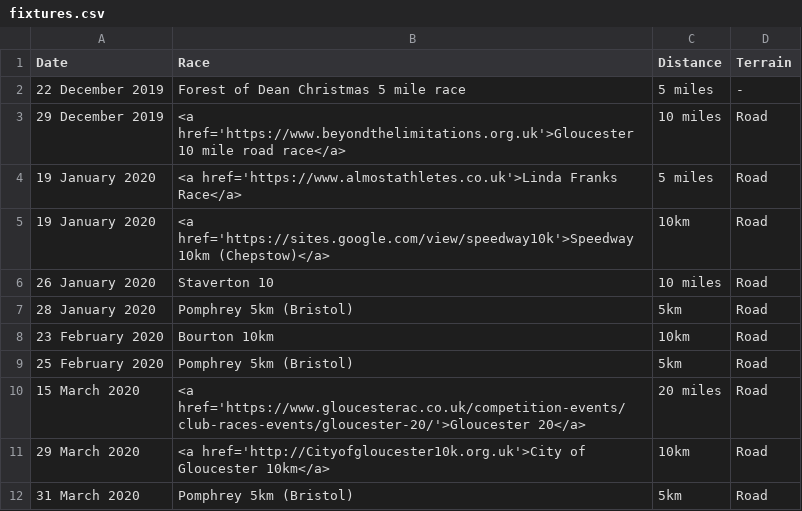
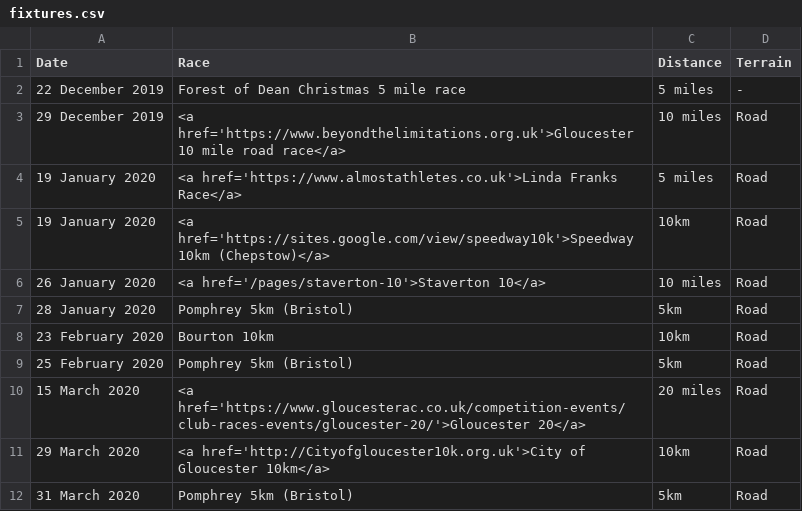
Before and after one commit to CLCStriders/striders, a CSV file: _data/fixtures.csv, drawn as a sheet; only a part is shown.

Commit message:
Update fixtures.csv

```diff
--- a/_data/fixtures.csv
+++ b/_data/fixtures.csv
@@ -5,3 +5,3 @@ Date,Race,Distance,Terrain
 19 January 2020,<a href='https://sites.google.com/view/speedway10k'>Speedway 10km (Chepstow)</a>,10km,Road
-26 January 2020,Staverton 10,10 miles,Road
+26 January 2020,<a href='/pages/staverton-10'>Staverton 10</a>,10 miles,Road
 28 January 2020,Pomphrey 5km (Bristol),5km,Road
```
